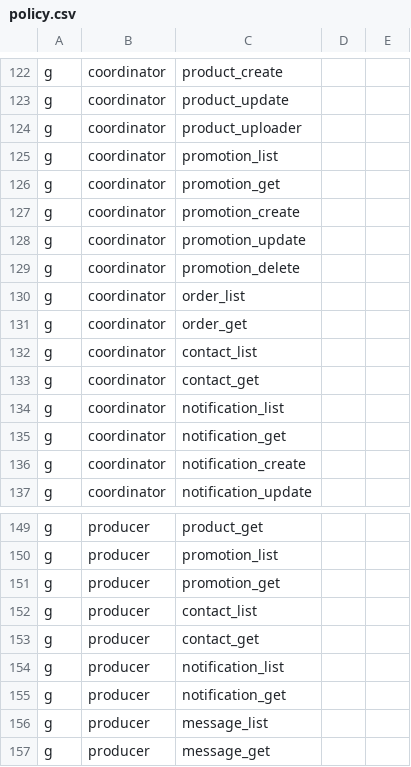
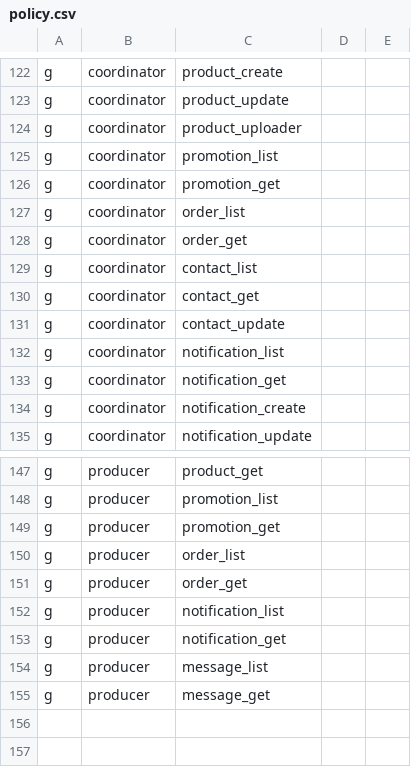
Before and after one commit to and-period/furumaru, a CSV file: api/config/gateway/admin/rbac/policy.csv, drawn as a sheet; only a part is shown, gaps mark what is left out.

Commit message:
feat(gateway): changing filter access

```diff
--- a/api/config/gateway/admin/rbac/policy.csv
+++ b/api/config/gateway/admin/rbac/policy.csv
@@ -126,5 +126,2 @@ g, coordinator, promotion_list
 g, coordinator, promotion_get
-g, coordinator, promotion_create
-g, coordinator, promotion_update
-g, coordinator, promotion_delete
 g, coordinator, order_list
@@ -133,2 +130,3 @@ g, coordinator, contact_list
 g, coordinator, contact_get
+g, coordinator, contact_update
 g, coordinator, notification_list
@@ -151,4 +149,4 @@ g, producer, promotion_list
 g, producer, promotion_get
-g, producer, contact_list
-g, producer, contact_get
+g, producer, order_list
+g, producer, order_get
 g, producer, notification_list
```
Also changed, not shown: 1 other file.
